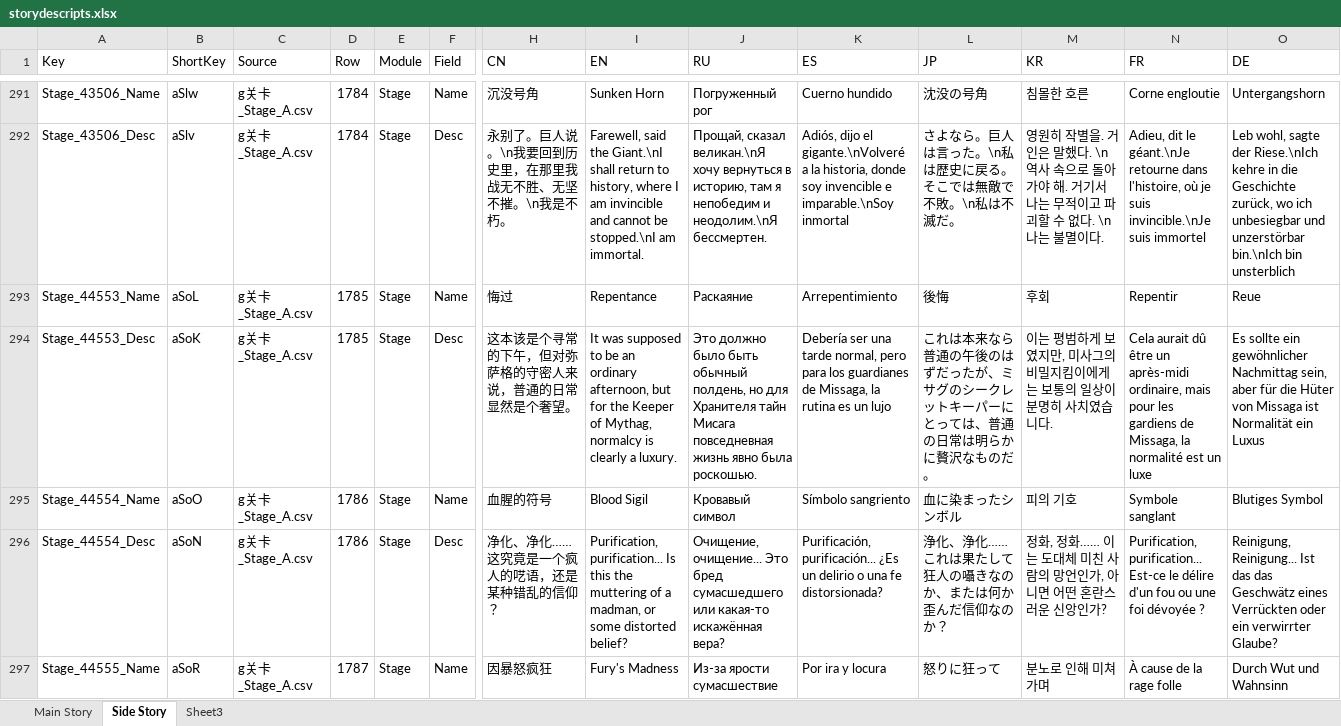
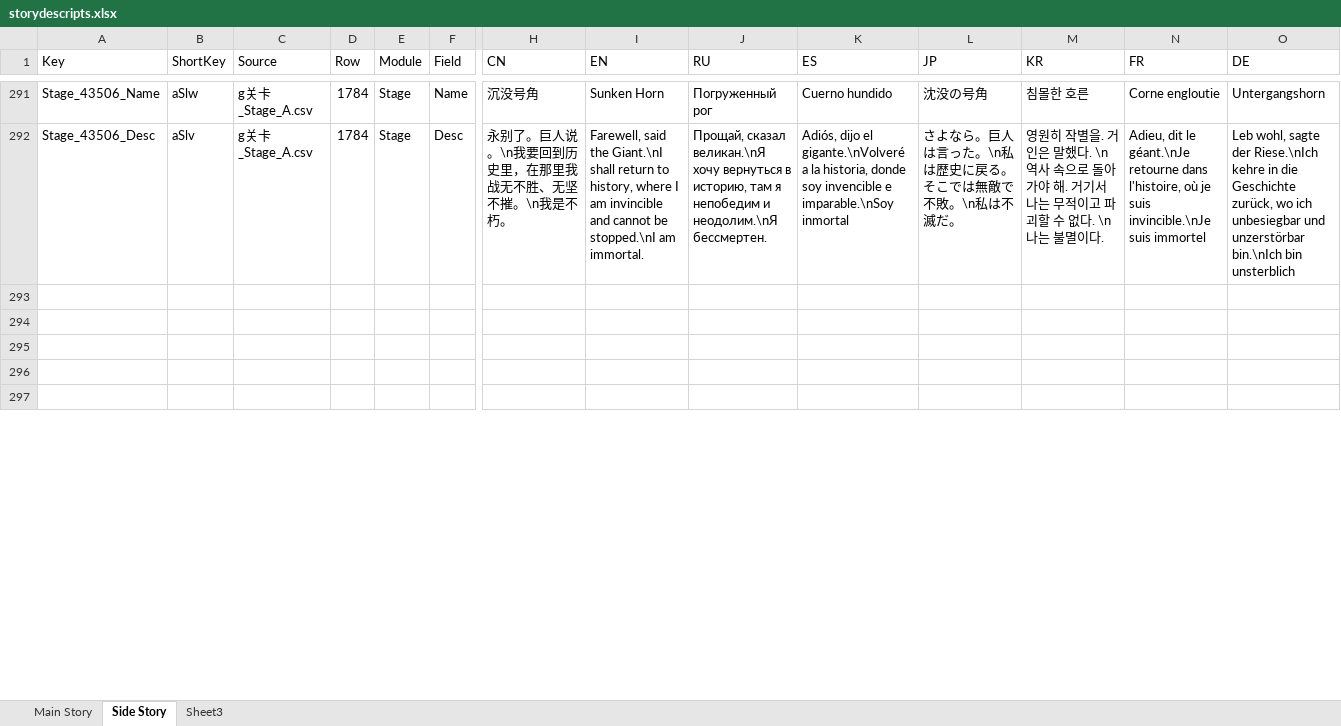
Before and after one commit to omnichromia/morimens-volunteer-coordination, an Excel workbook: Story/storydescripts.xlsx, sheet Side Story, drawn as a sheet; only a part is shown, gaps mark what is left out; values as stored, in another font and other column widths than the file's, no cell formats; rows hold the shown columns only; the diff covers the shown part only; the diff names each change by its address in the sheet, - before the commit and + after, or states it on an @@ line.

```diff
--- a/Story/storydescripts.xlsx (sheet Side Story)
+++ b/Story/storydescripts.xlsx (sheet Side Story)
-row 293: Stage_44553_Name | aSoL | g关卡_Stage_A.csv | 1785 | Stage | Name | 悔过 | Repentance | Раскаяние | Arrepentimiento | 後悔 | 후회 | Repentir | Reue
+row 293: (empty)
-row 294: Stage_44553_Desc | aSoK | g关卡_Stage_A.csv | 1785 | Stage | Desc | 这本该是个寻常的下午，但对弥萨格的守密人来说，普通的日常显然是个奢望。 | It was supposed to be an ordinary afternoon, but for the Keeper of Mythag, normalcy is clearly a luxury. | Это должно было быть обычный полдень, но для Хранителя тайн Мисага повседневная жизнь явно была роскошью. | Debería ser una tarde normal, pero para los guardianes de Missaga, la rutina es un lujo | これは本来なら普通の午後のはずだったが、ミサグのシークレットキーパーにとっては、普通の日常は明らかに贅沢なものだ。 | 이는 평범하게 보였지만, 미사그의 비밀지킴이에게는 보통의 일상이 분명히 사치였습니다. | Cela aurait dû être un après-midi ordinaire, mais pour les gardiens de Missaga, la normalité est un luxe | Es sollte ein gewöhnlicher Nachmittag sein, aber für die Hüter von Missaga ist Normalität ein Luxus
+row 294: (empty)
-row 295: Stage_44554_Name | aSoO | g关卡_Stage_A.csv | 1786 | Stage | Name | 血腥的符号 | Blood Sigil | Кровавый символ | Símbolo sangriento | 血に染まったシンボル | 피의 기호 | Symbole sanglant | Blutiges Symbol
+row 295: (empty)
-row 296: Stage_44554_Desc | aSoN | g关卡_Stage_A.csv | 1786 | Stage | Desc | 净化、净化……这究竟是一个疯人的呓语，还是某种错乱的信仰？ | Purification, purification... Is this the muttering of a madman, or some distorted belief? | Очищение, очищение... Это бред сумасшедшего или какая-то искажённая вера? | Purificación, purificación... ¿Es un delirio o una fe distorsionada? | 浄化、浄化……これは果たして狂人の囁きなのか、または何か歪んだ信仰なのか？ | 정화, 정화…… 이는 도대체 미친 사람의 망언인가, 아니면 어떤 혼란스러운 신앙인가? | Purification, purification... Est-ce le délire d'un fou ou une foi dévoyée ? | Reinigung, Reinigung... Ist das das Geschwätz eines Verrückten oder ein verwirrter Glaube?
+row 296: (empty)
-row 297: Stage_44555_Name | aSoR | g关卡_Stage_A.csv | 1787 | Stage | Name | 因暴怒疯狂 | Fury's Madness | Из-за ярости сумасшествие | Por ira y locura | 怒りに狂って | 분노로 인해 미쳐가며 | À cause de la rage folle | Durch Wut und Wahnsinn
+row 297: (empty)
```
Also changed, not shown: 4 added rows and 468 edited cells elsewhere in this sheet, cell formats, Story/2 - Special Ops/4 - The Color of Blood/The Color of Blood.xlsx.
